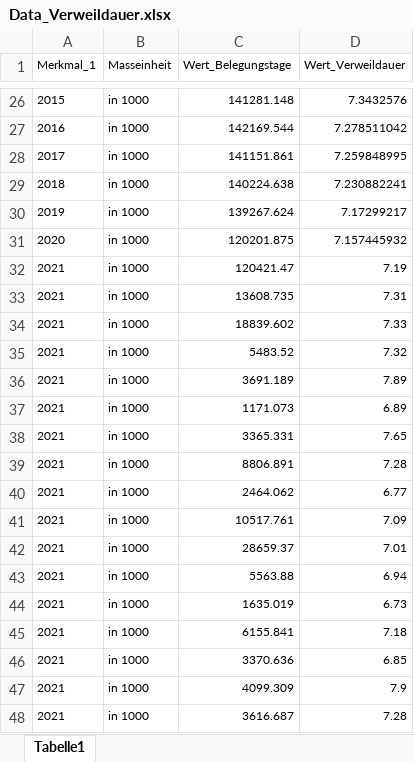
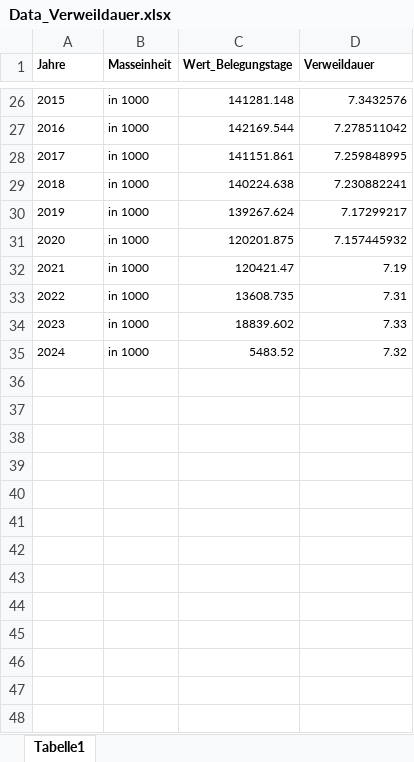
Before and after one commit to D355I/Health-Analytics-mit-Streamlit-Data-Science-Projekt, an Excel workbook: data/cleaned_data/final_cleaned/Data_Verweildauer.xlsx, sheet Tabelle1, drawn as a sheet; only a part is shown, gaps mark what is left out; values as stored, in another font and other column widths than the file's, no borders; the diff names each change by its address in the sheet, - before the commit and + after, or states it on an @@ line.

```diff
--- a/data/cleaned_data/final_cleaned/Data_Verweildauer.xlsx (sheet Tabelle1)
+++ b/data/cleaned_data/final_cleaned/Data_Verweildauer.xlsx (sheet Tabelle1)
-A1: Merkmal_1
+A1: Jahre
-A1:D1 bold: off
+A1:D1 bold: on
-D1: Wert_Verweildauer
+D1: Verweildauer
-A33 (Jahre): 2021
+A33 (Jahre): 2022
-A34 (Jahre): 2021
+A34 (Jahre): 2023
-A35 (Jahre): 2021
+A35 (Jahre): 2024
-row 36: 2021 | in 1000 | 3691.189 | 7.89
-row 37: 2021 | in 1000 | 1171.073 | 6.89
-row 38: 2021 | in 1000 | 3365.331 | 7.65
-row 39: 2021 | in 1000 | 8806.891 | 7.28
-row 40: 2021 | in 1000 | 2464.062 | 6.77
-row 41: 2021 | in 1000 | 10517.761 | 7.09
-row 42: 2021 | in 1000 | 28659.37 | 7.01
-row 43: 2021 | in 1000 | 5563.88 | 6.94
-row 44: 2021 | in 1000 | 1635.019 | 6.73
-row 45: 2021 | in 1000 | 6155.841 | 7.18
-row 46: 2021 | in 1000 | 3370.636 | 6.85
-row 47: 2021 | in 1000 | 4099.309 | 7.9
-row 48: 2021 | in 1000 | 3616.687 | 7.28
```
Also changed, not shown: 6 other files.
